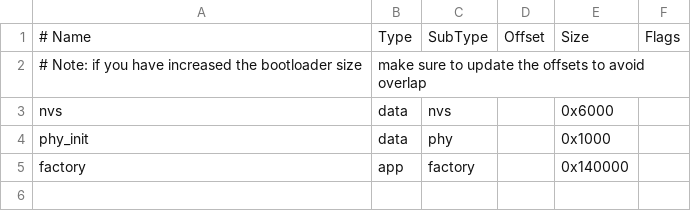
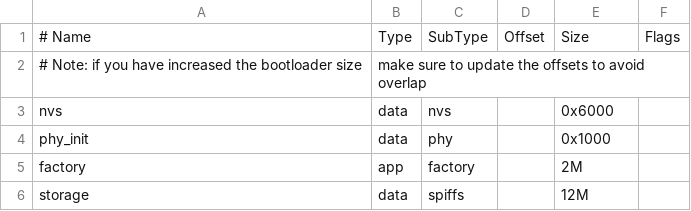
Before and after one commit to quillgen/esp32-agent, a CSV file: partitions.csv, drawn as a sheet.

```diff
--- a/partitions.csv
+++ b/partitions.csv
@@ -4,2 +4,3 @@ nvs,      data, nvs,     ,      0x6000,
 phy_init, data, phy,     ,      0x1000,
-factory,  app,  factory, ,      0x140000,
+factory,  app,  factory, ,      2M,
+storage,  data, spiffs,   ,     12M,
```
Also changed, not shown: 6 other files.
